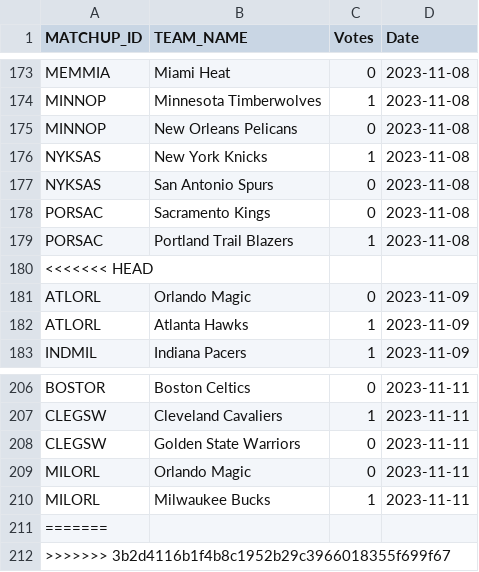
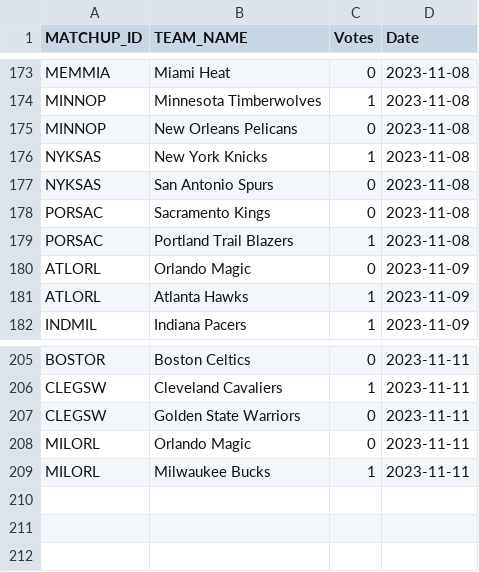
Before and after one commit to ghadfield32/nba_analysis, a CSV file: data/voter_pred.csv, drawn as a sheet; only a part is shown, gaps mark what is left out; the diff names each change by its address in the sheet, - before the commit and + after, or states it on an @@ line.

Commit message:
Add NBA prediction models and voter prediction data

```diff
--- a/data/voter_pred.csv
+++ b/data/voter_pred.csv
-row 180: <<<<<<< HEAD
-row 211: =======
-row 212: >>>>>>> 3b2d4116b1f4b8c1952b29c3966018355f699f67
```
Also changed, not shown: 9 other files.
